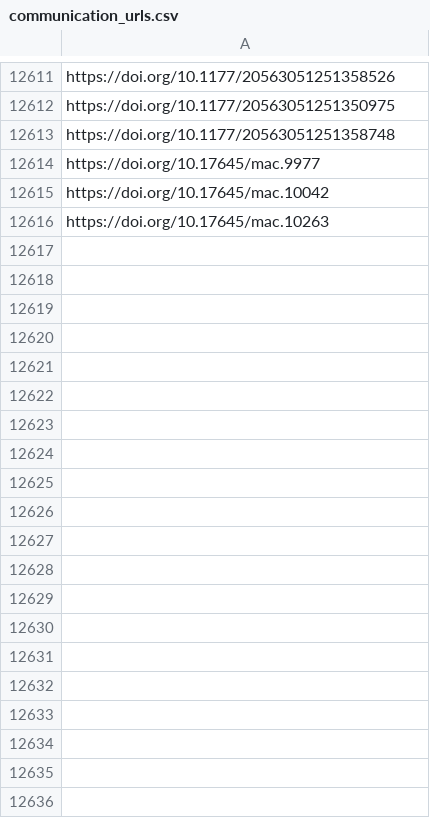
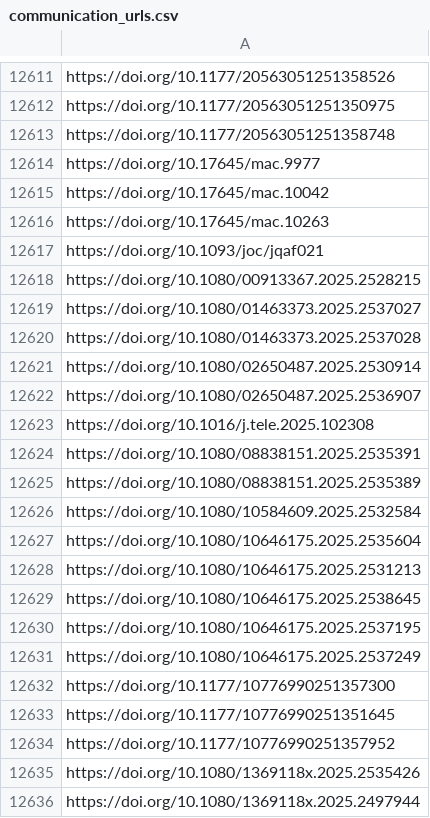
Before and after one commit to jacob-long/picnic, a CSV file: memory/communication_urls.csv, drawn as a sheet; only a part is shown, gaps mark what is left out; the diff covers the shown part only.

```diff
--- a/memory/communication_urls.csv
+++ b/memory/communication_urls.csv
@@ -12616 +12616,21 @@ https://doi.org/10.17645/mac.10042
 https://doi.org/10.17645/mac.10263
+https://doi.org/10.1093/joc/jqaf021
+https://doi.org/10.1080/00913367.2025.2528215
+https://doi.org/10.1080/01463373.2025.2537027
+https://doi.org/10.1080/01463373.2025.2537028
+https://doi.org/10.1080/02650487.2025.2530914
+https://doi.org/10.1080/02650487.2025.2536907
+https://doi.org/10.1016/j.tele.2025.102308
+https://doi.org/10.1080/08838151.2025.2535391
+https://doi.org/10.1080/08838151.2025.2535389
+https://doi.org/10.1080/10584609.2025.2532584
+https://doi.org/10.1080/10646175.2025.2535604
+https://doi.org/10.1080/10646175.2025.2531213
+https://doi.org/10.1080/10646175.2025.2538645
+https://doi.org/10.1080/10646175.2025.2537195
+https://doi.org/10.1080/10646175.2025.2537249
+https://doi.org/10.1177/10776990251357300
+https://doi.org/10.1177/10776990251351645
+https://doi.org/10.1177/10776990251357952
+https://doi.org/10.1080/1369118x.2025.2535426
+https://doi.org/10.1080/1369118x.2025.2497944
```
Also changed, not shown: 23 added rows elsewhere in this file, memory/po_urls.csv, memory/politics_urls.csv, 11 other files.
